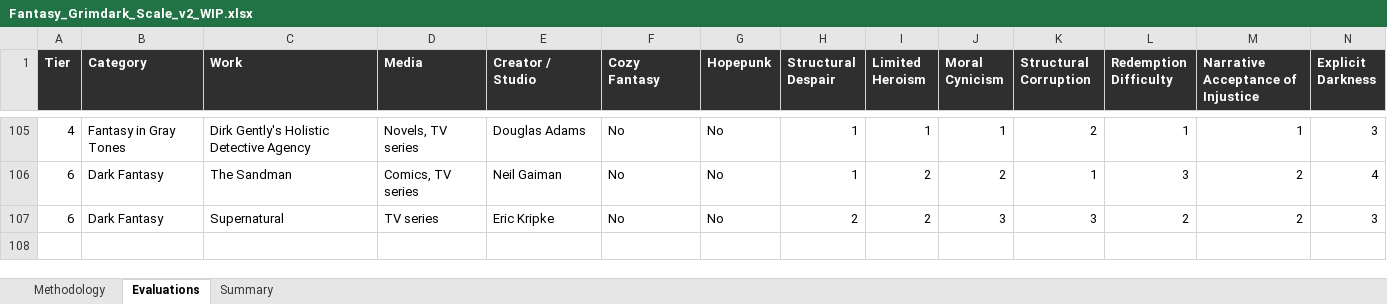
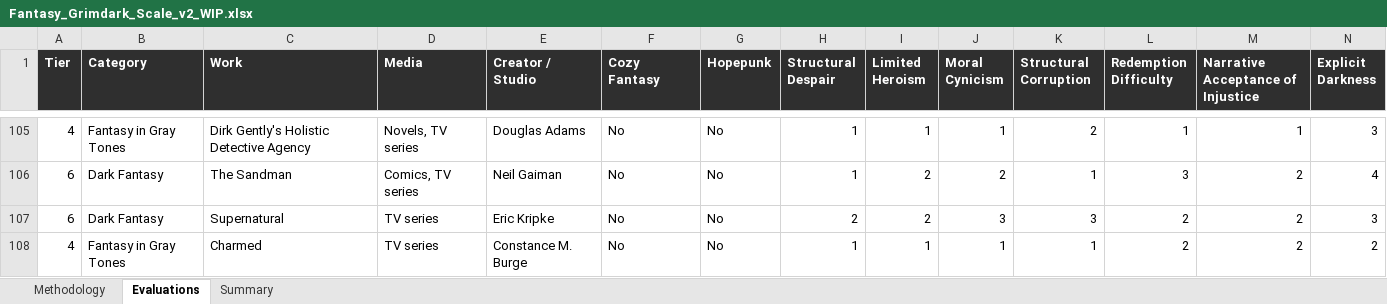
Before and after one commit to refo44/fantasy-darkness-scale, an Excel workbook: Fantasy_Grimdark_Scale_v2_WIP.xlsx, sheet Evaluations, drawn as a sheet; only a part is shown, gaps mark what is left out; values as stored, in another font and other column widths than the file's, no borders; rows hold the shown columns only; the diff names each change by its address in the sheet, - before the commit and + after, or states it on an @@ line.

```diff
--- a/Fantasy_Grimdark_Scale_v2_WIP.xlsx (sheet Evaluations)
+++ b/Fantasy_Grimdark_Scale_v2_WIP.xlsx (sheet Evaluations)
+row 108: 4 | Fantasy in Gray Tones | Charmed | TV series | Constance M. Burge | No | No | 1 | 1 | 1 | 1 | 2 | 2 | 2
```
Also changed, not shown: sheet Summary, 3 other files.
